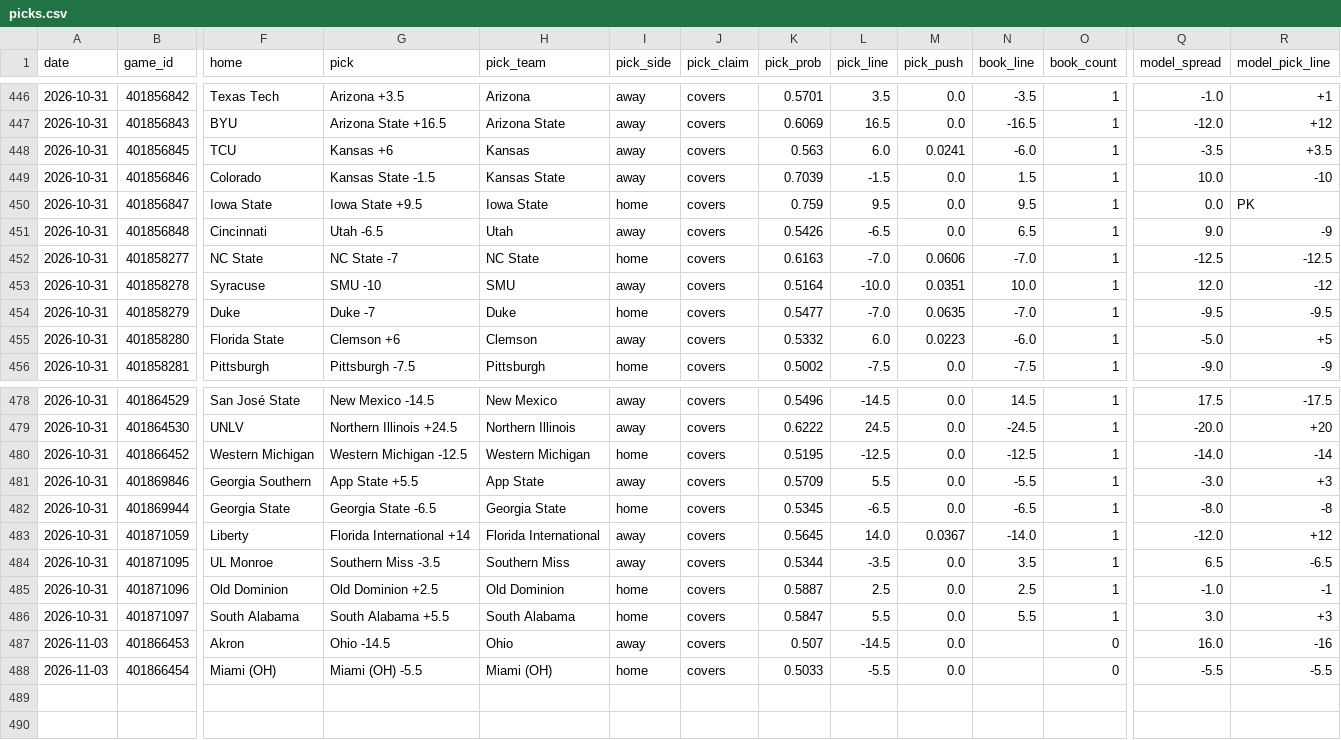
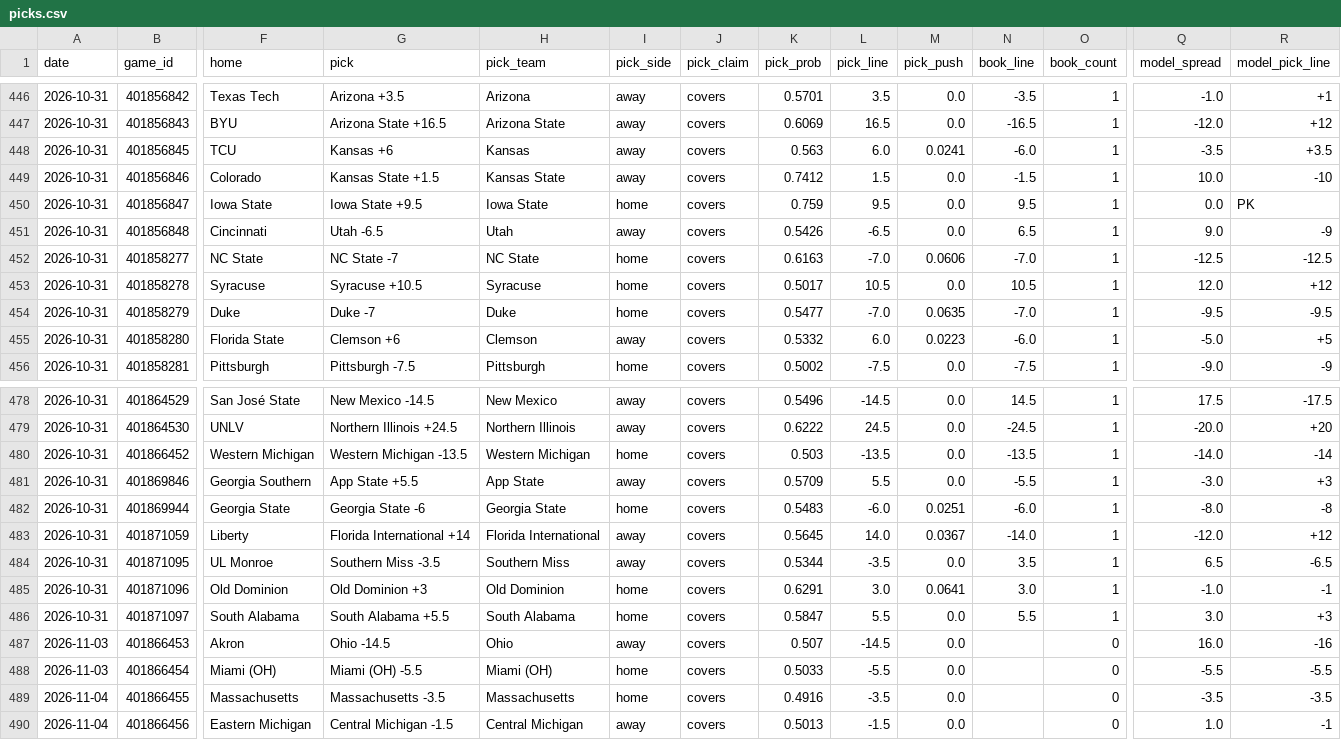
Before and after one commit to azcal/mbm-ncaaf, a CSV file: logs/picks.csv, drawn as a sheet; only a part is shown, gaps mark what is left out; rows hold the shown columns only; the diff covers the shown part only; the diff names each change by its address in the sheet, - before the commit and + after, or states it on an @@ line.

```diff
--- a/logs/picks.csv
+++ b/logs/picks.csv
-G449 (pick): Kansas State -1.5
+G449 (pick): Kansas State +1.5
-K449 (pick_prob): 0.7039
+K449 (pick_prob): 0.7412
-L449 (pick_line): -1.5
+L449 (pick_line): 1.5
-N449 (book_line): 1.5
+N449 (book_line): -1.5
-G453 (pick): SMU -10
+G453 (pick): Syracuse +10.5
-H453 (pick_team): SMU
+H453 (pick_team): Syracuse
-I453 (pick_side): away
+I453 (pick_side): home
-K453 (pick_prob): 0.5164
+K453 (pick_prob): 0.5017
-L453 (pick_line): -10.0
+L453 (pick_line): 10.5
-M453 (pick_push): 0.0351
+M453 (pick_push): 0.0
-N453 (book_line): 10.0
+N453 (book_line): 10.5
-R453 (model_pick_line): -12
+R453 (model_pick_line): +12
-G480 (pick): Western Michigan -12.5
+G480 (pick): Western Michigan -13.5
-K480 (pick_prob): 0.5195
+K480 (pick_prob): 0.503
-L480 (pick_line): -12.5
+L480 (pick_line): -13.5
-N480 (book_line): -12.5
+N480 (book_line): -13.5
-G482 (pick): Georgia State -6.5
+G482 (pick): Georgia State -6
-K482 (pick_prob): 0.5345
+K482 (pick_prob): 0.5483
-L482 (pick_line): -6.5
+L482 (pick_line): -6.0
-M482 (pick_push): 0.0
+M482 (pick_push): 0.0251
-N482 (book_line): -6.5
+N482 (book_line): -6.0
-G485 (pick): Old Dominion +2.5
+G485 (pick): Old Dominion +3
-K485 (pick_prob): 0.5887
+K485 (pick_prob): 0.6291
-L485 (pick_line): 2.5
+L485 (pick_line): 3.0
-M485 (pick_push): 0.0
+M485 (pick_push): 0.0641
-N485 (book_line): 2.5
+N485 (book_line): 3.0
+row 489: 2026-11-04 | 401866455 | Massachusetts | Massachusetts -3.5 | Massachusetts | home | covers | 0.4916 | -3.5 | 0.0 |  | 0 | -3.5 | -3.5
+row 490: 2026-11-04 | 401866456 | Eastern Michigan | Central Michigan -1.5 | Central Michigan | away | covers | 0.5013 | -1.5 | 0.0 |  | 0 | 1.0 | -1
```
Also changed, not shown: 18 edited cells elsewhere in this file, logs/predictions.csv, 2 other files.
